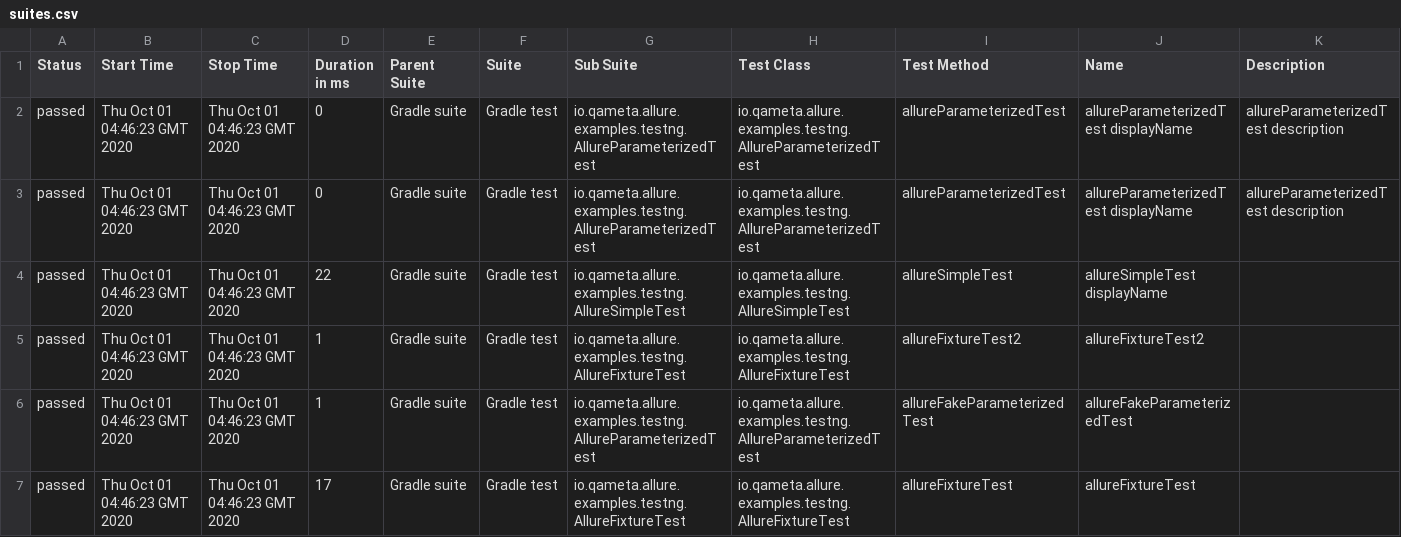
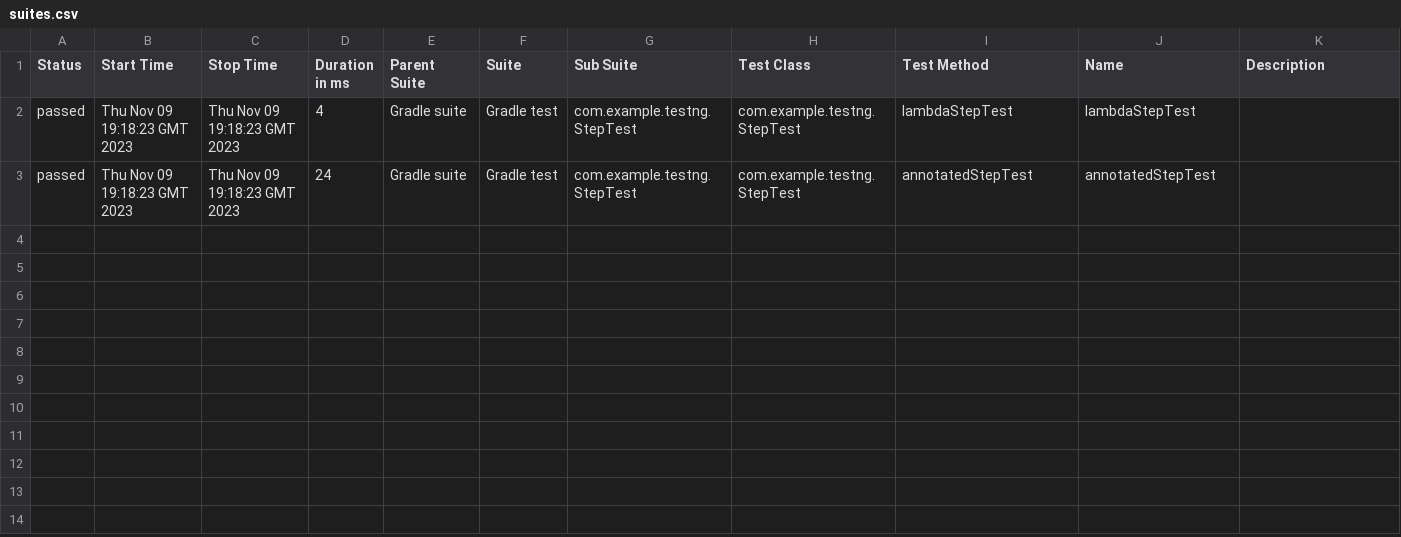
Before and after one commit to RinaGet/testng-java-gradle, a CSV file: 3/data/suites.csv, drawn as a sheet.

```diff
--- a/3/data/suites.csv
+++ b/3/data/suites.csv
@@ -1,7 +1,3 @@
 "Status","Start Time","Stop Time","Duration in ms","Parent Suite","Suite","Sub Suite","Test Class","Test Method","Name","Description"
-"passed","Thu Oct 01 04:46:23 GMT 2020","Thu Oct 01 04:46:23 GMT 2020","0","Gradle suite","Gradle test","io.qameta.allure.examples.testng.AllureParameterizedTest","io.qameta.allure.examples.testng.AllureParameterizedTest","allureParameterizedTest","allureParameterizedTest displayName","allureParameterizedTest description"
-"passed","Thu Oct 01 04:46:23 GMT 2020","Thu Oct 01 04:46:23 GMT 2020","0","Gradle suite","Gradle test","io.qameta.allure.examples.testng.AllureParameterizedTest","io.qameta.allure.examples.testng.AllureParameterizedTest","allureParameterizedTest","allureParameterizedTest displayName","allureParameterizedTest description"
-"passed","Thu Oct 01 04:46:23 GMT 2020","Thu Oct 01 04:46:23 GMT 2020","22","Gradle suite","Gradle test","io.qameta.allure.examples.testng.AllureSimpleTest","io.qameta.allure.examples.testng.AllureSimpleTest","allureSimpleTest","allureSimpleTest displayName",""
-"passed","Thu Oct 01 04:46:23 GMT 2020","Thu Oct 01 04:46:23 GMT 2020","1","Gradle suite","Gradle test","io.qameta.allure.examples.testng.AllureFixtureTest","io.qameta.allure.examples.testng.AllureFixtureTest","allureFixtureTest2","allureFixtureTest2",""
-"passed","Thu Oct 01 04:46:23 GMT 2020","Thu Oct 01 04:46:23 GMT 2020","1","Gradle suite","Gradle test","io.qameta.allure.examples.testng.AllureParameterizedTest","io.qameta.allure.examples.testng.AllureParameterizedTest","allureFakeParameterizedTest","allureFakeParameterizedTest",""
-"passed","Thu Oct 01 04:46:23 GMT 2020","Thu Oct 01 04:46:23 GMT 2020","17","Gradle suite","Gradle test","io.qameta.allure.examples.testng.AllureFixtureTest","io.qameta.allure.examples.testng.AllureFixtureTest","allureFixtureTest","allureFixtureTest",""
+"passed","Thu Nov 09 19:18:23 GMT 2023","Thu Nov 09 19:18:23 GMT 2023","4","Gradle suite","Gradle test","com.example.testng.StepTest","com.example.testng.StepTest","lambdaStepTest","lambdaStepTest",""
+"passed","Thu Nov 09 19:18:23 GMT 2023","Thu Nov 09 19:18:23 GMT 2023","24","Gradle suite","Gradle test","com.example.testng.StepTest","com.example.testng.StepTest","annotatedStepTest","annotatedStepTest",""
```
Also changed, not shown: 43 other files.
